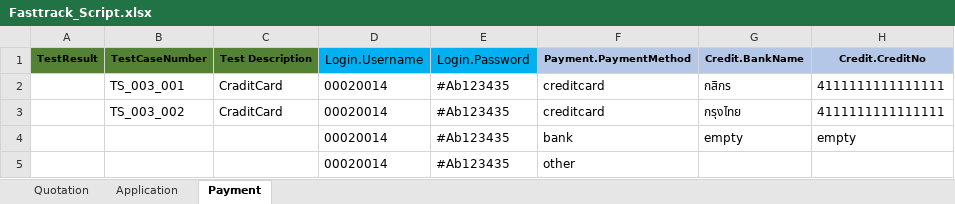
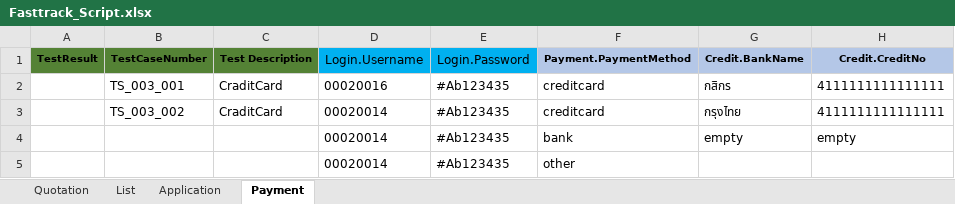
Before and after one commit to niran33168/ILP, an Excel workbook: TestResource/DataTest/Excel_Script/Fasttrack_Script.xlsx, sheet Payment, drawn as a sheet; only a part is shown; values as stored, in another font and other column widths than the file's, no borders; the diff names each change by its address in the sheet, - before the commit and + after, or states it on an @@ line.

```diff
--- a/TestResource/DataTest/Excel_Script/Fasttrack_Script.xlsx (sheet Payment)
+++ b/TestResource/DataTest/Excel_Script/Fasttrack_Script.xlsx (sheet Payment)
+sheet tab: List
-D2 (Login.Username): 00020014
+D2 (Login.Username): 00020016
```
Also changed, not shown: sheet Quotation, sheet Application, 41 other files.
